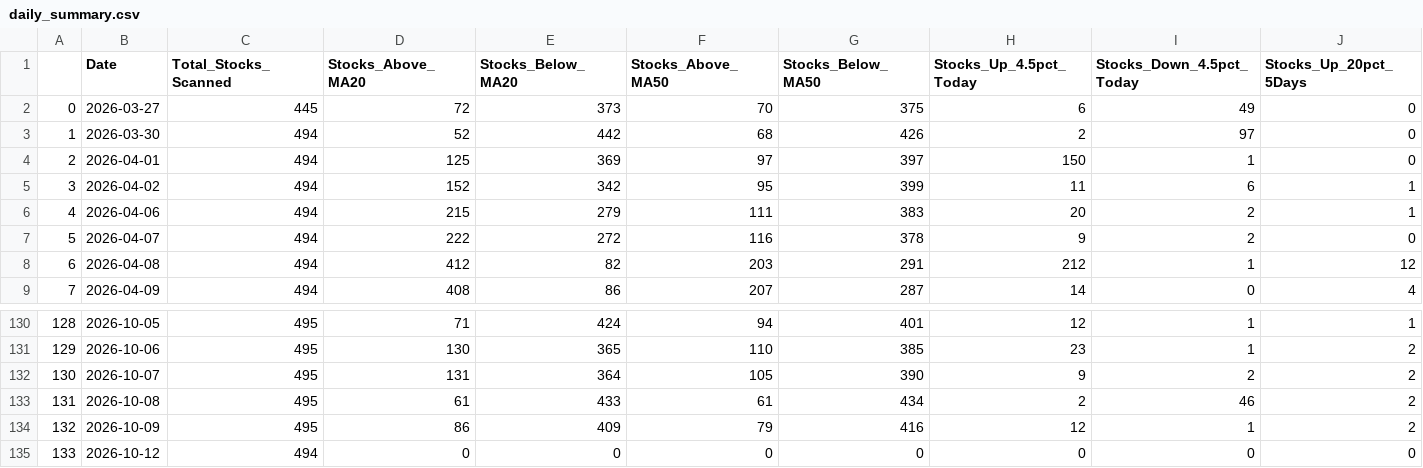
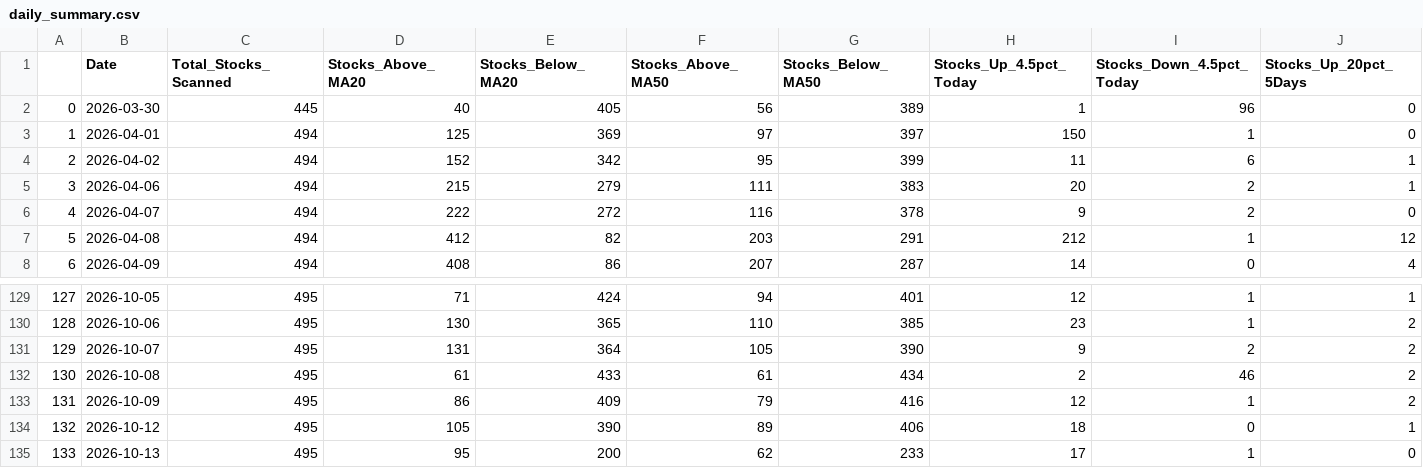
Before and after one commit to upendra-18/Multi-Regime-Market-State-Detection---Adaptive-Capital-Allocation-System, a CSV file: data/daily_summary.csv, drawn as a sheet; only a part is shown, gaps mark what is left out; removed rows and columns are numbered as before the commit, all else as after; rows hold the shown columns only; the diff names each change by its address in the sheet, - before the commit and + after, or states it on an @@ line.

```diff
--- a/data/daily_summary.csv
+++ b/data/daily_summary.csv
-row 2: 0 | 2026-03-27 | 445 | 72 | 373 | 70 | 375 | 6 | 49 | 0
@@ column A renumbered between rows 2 and 134 @@
-C2 (Total_Stocks_Scanned): 494
+C2 (Total_Stocks_Scanned): 445
-D2 (Stocks_Above_MA20): 52
+D2 (Stocks_Above_MA20): 40
-E2 (Stocks_Below_MA20): 442
+E2 (Stocks_Below_MA20): 405
-F2 (Stocks_Above_MA50): 68
+F2 (Stocks_Above_MA50): 56
-G2 (Stocks_Below_MA50): 426
+G2 (Stocks_Below_MA50): 389
-H2 (Stocks_Up_4.5pct_Today): 2
+H2 (Stocks_Up_4.5pct_Today): 1
-I2 (Stocks_Down_4.5pct_Today): 97
+I2 (Stocks_Down_4.5pct_Today): 96
-C134 (Total_Stocks_Scanned): 494
+C134 (Total_Stocks_Scanned): 495
-D134 (Stocks_Above_MA20): 0
+D134 (Stocks_Above_MA20): 105
-E134 (Stocks_Below_MA20): 0
+E134 (Stocks_Below_MA20): 390
-F134 (Stocks_Above_MA50): 0
+F134 (Stocks_Above_MA50): 89
-G134 (Stocks_Below_MA50): 0
+G134 (Stocks_Below_MA50): 406
-H134 (Stocks_Up_4.5pct_Today): 0
+H134 (Stocks_Up_4.5pct_Today): 18
-J134 (Stocks_Up_20pct_5Days): 0
+J134 (Stocks_Up_20pct_5Days): 1
+row 135: 133 | 2026-10-13 | 495 | 95 | 200 | 62 | 233 | 17 | 1 | 0
```
Also changed, not shown: data/features.csv, 1 other file.
